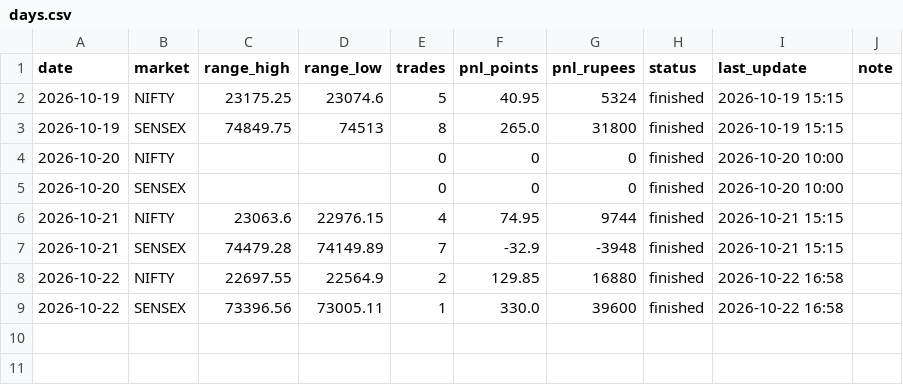
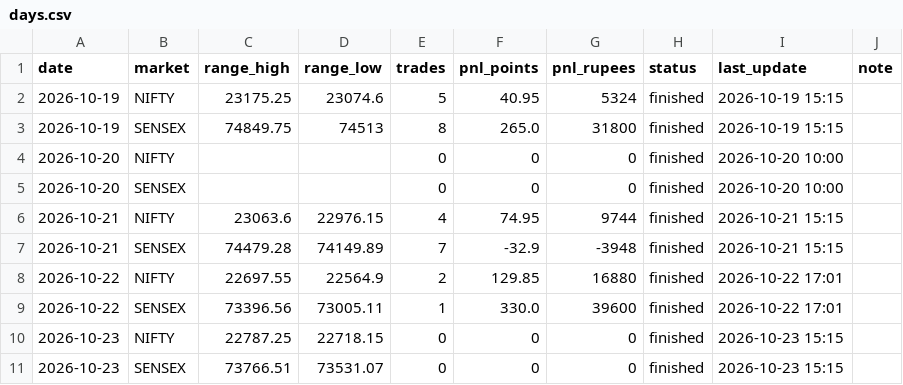
Before and after one commit to Jdingara/share_market_bava, a CSV file: history/orb/days.csv, drawn as a sheet.

```diff
--- a/history/orb/days.csv
+++ b/history/orb/days.csv
@@ -7,3 +7,5 @@ date,market,range_high,range_low,trades,pnl_points,pnl_rupees,status,last_update
 2026-10-21,SENSEX,74479.28,74149.89,7,-32.9,-3948,finished,2026-10-21 15:15,
-2026-10-22,NIFTY,22697.55,22564.9,2,129.85,16880,finished,2026-10-22 16:58,
-2026-10-22,SENSEX,73396.56,73005.11,1,330.0,39600,finished,2026-10-22 16:58,
+2026-10-22,NIFTY,22697.55,22564.9,2,129.85,16880,finished,2026-10-22 17:01,
+2026-10-22,SENSEX,73396.56,73005.11,1,330.0,39600,finished,2026-10-22 17:01,
+2026-10-23,NIFTY,22787.25,22718.15,0,0,0,finished,2026-10-23 15:15,
+2026-10-23,SENSEX,73766.51,73531.07,0,0,0,finished,2026-10-23 15:15,
```
Also changed, not shown: 1 other file.
